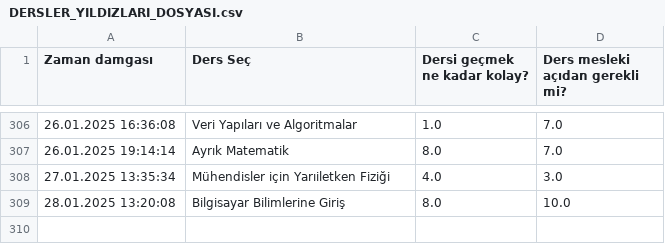
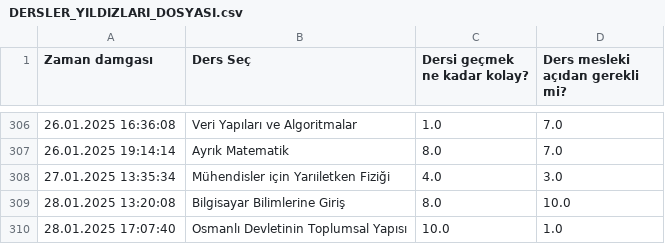
Before and after one commit to baselkelziye/YTU_Bilgisayar_Muhendisligi_Arsiv, a CSV file: readme_olustur/DERSLER_YILDIZLARI_DOSYASI.csv, drawn as a sheet; only a part is shown, gaps mark what is left out.

```diff
--- a/readme_olustur/DERSLER_YILDIZLARI_DOSYASI.csv
+++ b/readme_olustur/DERSLER_YILDIZLARI_DOSYASI.csv
@@ -309 +309,2 @@ Zaman damgası,Ders Seç,Dersi geçmek ne kadar kolay?,Ders mesleki açıdan ger
 28.01.2025 13:20:08,Bilgisayar Bilimlerine Giriş,8.0,10.0
+28.01.2025 17:07:40,Osmanlı Devletinin Toplumsal Yapısı,10.0,1.0
```
Also changed, not shown: 7 other files.
